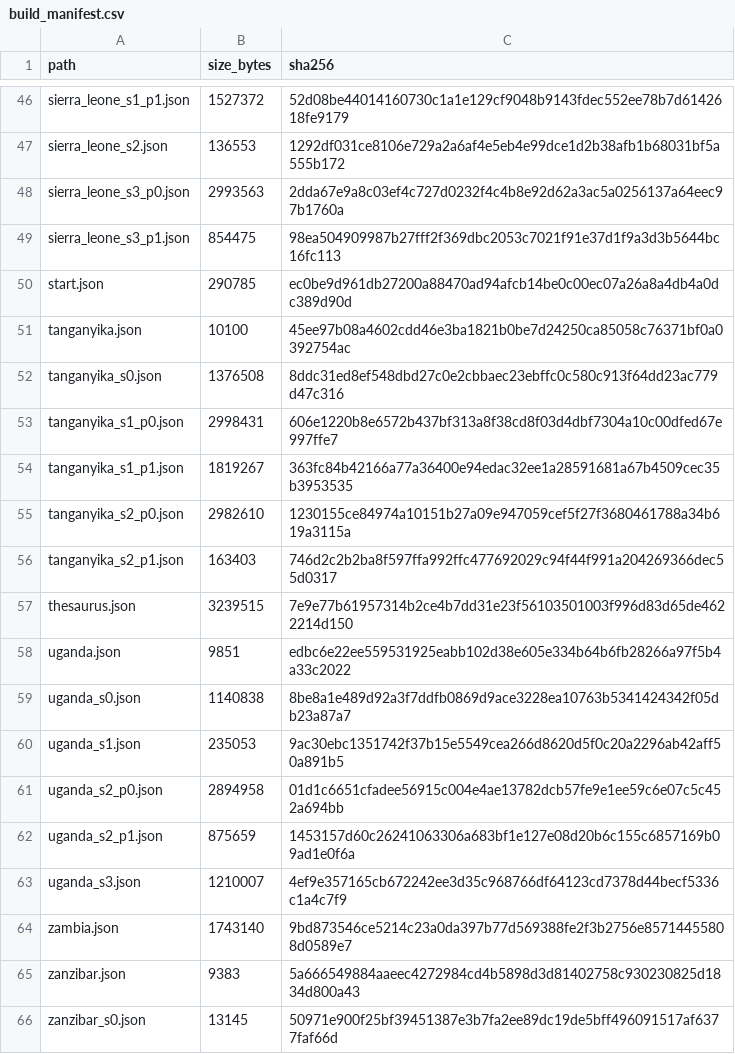
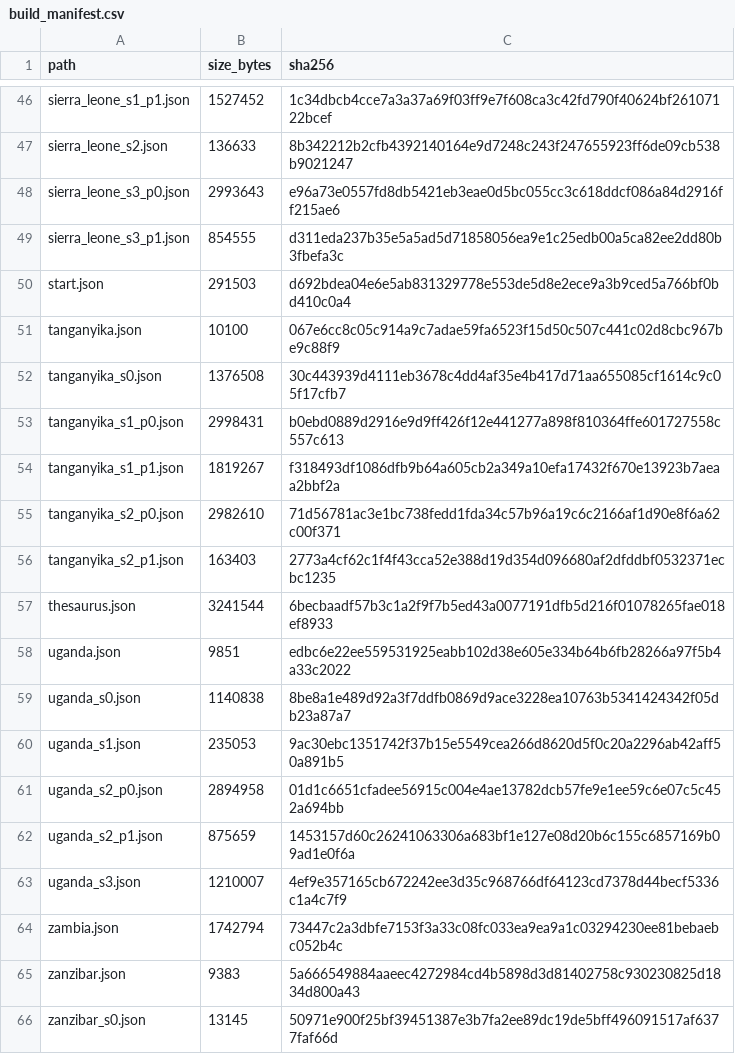
Before and after one commit to igbaccin/cm-atlas, a CSV file: data/build_manifest.csv, drawn as a sheet; only a part is shown, gaps mark what is left out; the diff covers the shown part only; the diff names each change by its address in the sheet, - before the commit and + after, or states it on an @@ line.

```diff
--- a/data/build_manifest.csv
+++ b/data/build_manifest.csv
-B46 (size_bytes): 1527372
+B46 (size_bytes): 1527452
-C46 (sha256): 52d08be44014160730c1a1e129cf9048b9143fdec552ee78b7d6142618fe9179
+C46 (sha256): 1c34dbcb4cce7a3a37a69f03ff9e7f608ca3c42fd790f40624bf26107122bcef
-B47 (size_bytes): 136553
+B47 (size_bytes): 136633
-C47 (sha256): 1292df031ce8106e729a2a6af4e5eb4e99dce1d2b38afb1b68031bf5a555b172
+C47 (sha256): 8b342212b2cfb4392140164e9d7248c243f247655923ff6de09cb538b9021247
-B48 (size_bytes): 2993563
+B48 (size_bytes): 2993643
-C48 (sha256): 2dda67e9a8c03ef4c727d0232f4c4b8e92d62a3ac5a0256137a64eec97b1760a
+C48 (sha256): e96a73e0557fd8db5421eb3eae0d5bc055cc3c618ddcf086a84d2916ff215ae6
-B49 (size_bytes): 854475
+B49 (size_bytes): 854555
-C49 (sha256): 98ea504909987b27fff2f369dbc2053c7021f91e37d1f9a3d3b5644bc16fc113
+C49 (sha256): d311eda237b35e5a5ad5d71858056ea9e1c25edb00a5ca82ee2dd80b3fbefa3c
-B50 (size_bytes): 290785
+B50 (size_bytes): 291503
-C50 (sha256): ec0be9d961db27200a88470ad94afcb14be0c00ec07a26a8a4db4a0dc389d90d
+C50 (sha256): d692bdea04e6e5ab831329778e553de5d8e2ece9a3b9ced5a766bf0bd410c0a4
-C51 (sha256): 45ee97b08a4602cdd46e3ba1821b0be7d24250ca85058c76371bf0a0392754ac
+C51 (sha256): 067e6cc8c05c914a9c7adae59fa6523f15d50c507c441c02d8cbc967be9c88f9
-C52 (sha256): 8ddc31ed8ef548dbd27c0e2cbbaec23ebffc0c580c913f64dd23ac779d47c316
+C52 (sha256): 30c443939d4111eb3678c4dd4af35e4b417d71aa655085cf1614c9c05f17cfb7
-C53 (sha256): 606e1220b8e6572b437bf313a8f38cd8f03d4dbf7304a10c00dfed67e997ffe7
+C53 (sha256): b0ebd0889d2916e9d9ff426f12e441277a898f810364ffe601727558c557c613
-C54 (sha256): 363fc84b42166a77a36400e94edac32ee1a28591681a67b4509cec35b3953535
+C54 (sha256): f318493df1086dfb9b64a605cb2a349a10efa17432f670e13923b7aeaa2bbf2a
-C55 (sha256): 1230155ce84974a10151b27a09e947059cef5f27f3680461788a34b619a3115a
+C55 (sha256): 71d56781ac3e1bc738fedd1fda34c57b96a19c6c2166af1d90e8f6a62c00f371
-C56 (sha256): 746d2c2b2ba8f597ffa992ffc477692029c94f44f991a204269366dec55d0317
+C56 (sha256): 2773a4cf62c1f4f43cca52e388d19d354d096680af2dfddbf0532371ecbc1235
-B57 (size_bytes): 3239515
+B57 (size_bytes): 3241544
-C57 (sha256): 7e9e77b61957314b2ce4b7dd31e23f56103501003f996d83d65de4622214d150
+C57 (sha256): 6becbaadf57b3c1a2f9f7b5ed43a0077191dfb5d216f01078265fae018ef8933
-B64 (size_bytes): 1743140
+B64 (size_bytes): 1742794
-C64 (sha256): 9bd873546ce5214c23a0da397b77d569388fe2f3b2756e85714455808d0589e7
+C64 (sha256): 73447c2a3dbfe7153f3a33c08fc033ea9ea9a1c03294230ee81bebaebc052b4c
```
Also changed, not shown: 63 edited cells elsewhere in this file, data/atlas_checks.csv, data/checks.csv, 51 other files.
